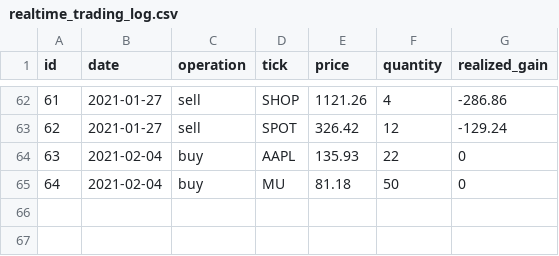
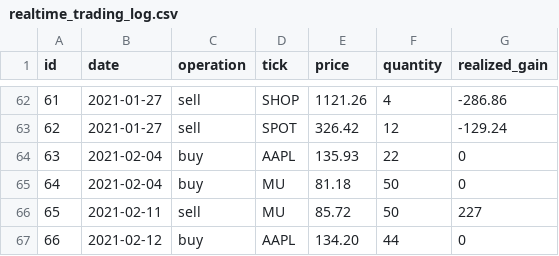
Before and after one commit to Onenightcarnival/stock-short-term-trade-test, a CSV file: realtime_trading_log.csv, drawn as a sheet; only a part is shown, gaps mark what is left out; the diff names each change by its address in the sheet, - before the commit and + after, or states it on an @@ line.

Commit message:
2021-02-12

```diff
--- a/realtime_trading_log.csv
+++ b/realtime_trading_log.csv
+row 66: 65 | 2021-02-11 | sell | MU | 85.72 | 50 | 227
+row 67: 66 | 2021-02-12 | buy | AAPL | 134.20 | 44 | 0
```
